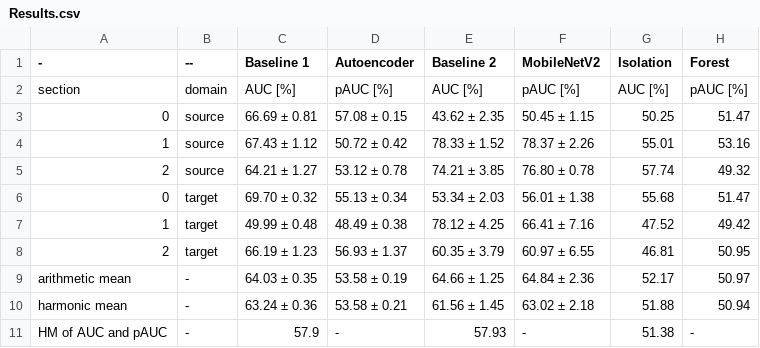
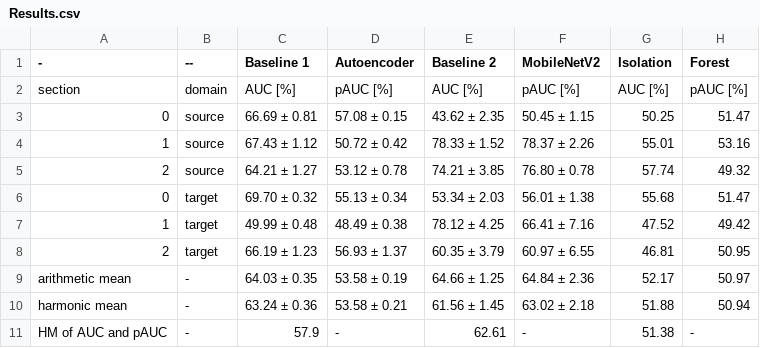
Before and after one commit to C190194/Streamlit_W5_Isolation_Forest, a CSV file: Results.csv, drawn as a sheet.

Commit message:
Update Results.csv

```diff
--- a/Results.csv
+++ b/Results.csv
@@ -10,2 +10,2 @@ arithmetic mean,-,64.03 ± 0.35,53.58 ± 0.19,64.66 ± 1.25,64.84 ± 2.36,52.17,
 harmonic mean,-,63.24 ± 0.36,53.58 ± 0.21,61.56 ± 1.45,63.02 ± 2.18,51.88,50.94
-HM of AUC and pAUC,-,57.9,-,57.93,-,51.38,-
+HM of AUC and pAUC,-,57.9,-,62.61,-,51.38,-
```
